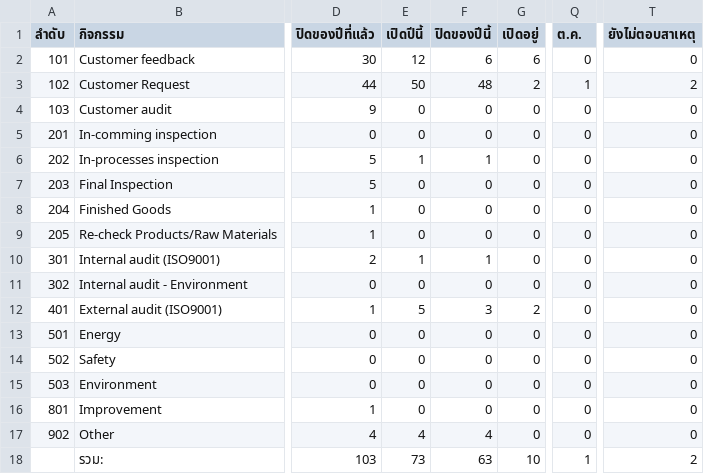
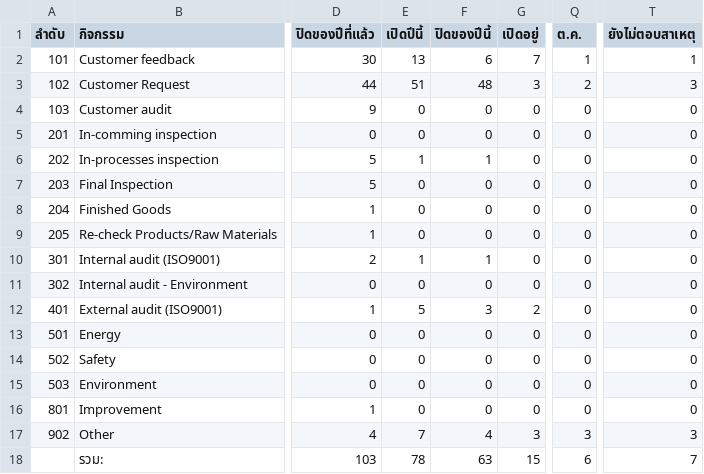
Before and after one commit to bppbendcemb/Scraping, a CSV file: step1/Output/CustFeedbackRequest1.csv, drawn as a sheet; only a part is shown, gaps mark what is left out; the diff names each change by its address in the sheet, - before the commit and + after, or states it on an @@ line.

```diff
--- a/step1/Output/CustFeedbackRequest1.csv
+++ b/step1/Output/CustFeedbackRequest1.csv
-E2 (เปิดปีนี้): 12
+E2 (เปิดปีนี้): 13
-G2 (เปิดอยู่): 6
+G2 (เปิดอยู่): 7
-Q2 (ต.ค.): 0
+Q2 (ต.ค.): 1
-T2 (ยังไม่ตอบสาเหตุ): 0
+T2 (ยังไม่ตอบสาเหตุ): 1
-E3 (เปิดปีนี้): 50
+E3 (เปิดปีนี้): 51
-G3 (เปิดอยู่): 2
+G3 (เปิดอยู่): 3
-Q3 (ต.ค.): 1
+Q3 (ต.ค.): 2
-T3 (ยังไม่ตอบสาเหตุ): 2
+T3 (ยังไม่ตอบสาเหตุ): 3
-E17 (เปิดปีนี้): 4
+E17 (เปิดปีนี้): 7
-G17 (เปิดอยู่): 0
+G17 (เปิดอยู่): 3
-Q17 (ต.ค.): 0
+Q17 (ต.ค.): 3
-T17 (ยังไม่ตอบสาเหตุ): 0
+T17 (ยังไม่ตอบสาเหตุ): 3
-E18 (เปิดปีนี้): 73
+E18 (เปิดปีนี้): 78
-G18 (เปิดอยู่): 10
+G18 (เปิดอยู่): 15
-Q18 (ต.ค.): 1
+Q18 (ต.ค.): 6
-T18 (ยังไม่ตอบสาเหตุ): 2
+T18 (ยังไม่ตอบสาเหตุ): 7
```
Also changed, not shown: step1/Output/CustFeedbackRequest2.csv, step1/Output/Manhour1.csv, 15 other files.
